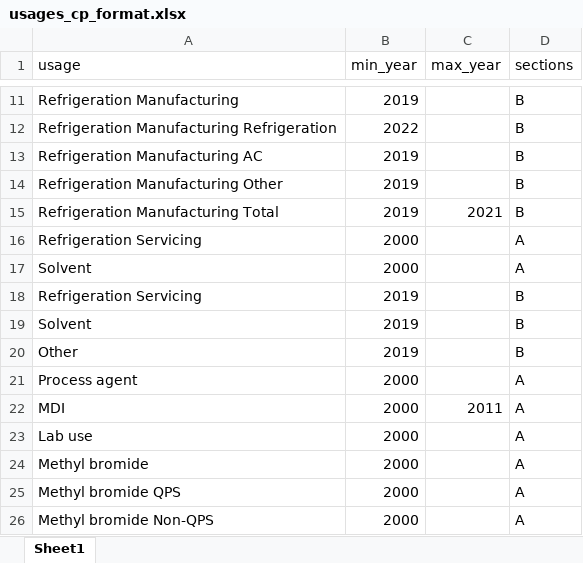
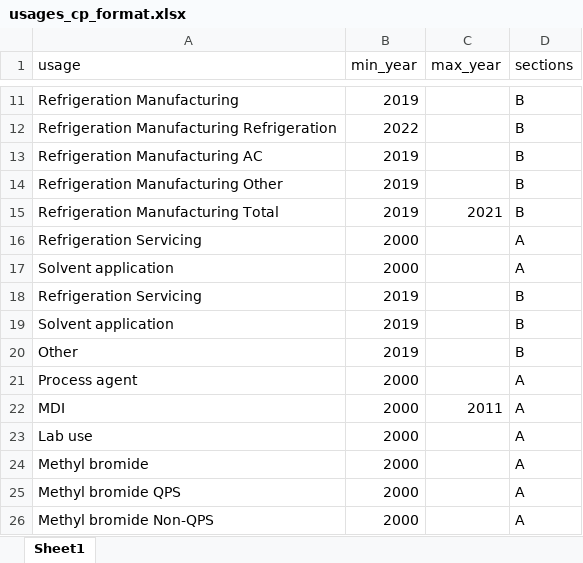
Before and after one commit to multilateralfund/ors, an Excel workbook: core/import_data/resources/usages_cp_format.xlsx, sheet Sheet1, drawn as a sheet; only a part is shown, gaps mark what is left out; values as stored, in another font and other column widths than the file's, no borders; charts and pictures not drawn; the diff names each change by its address in the sheet, - before the commit and + after, or states it on an @@ line.

Commit message:
Fixed usages list for cp format

```diff
--- a/core/import_data/resources/usages_cp_format.xlsx (sheet Sheet1)
+++ b/core/import_data/resources/usages_cp_format.xlsx (sheet Sheet1)
-A17 (usage): Solvent
+A17 (usage): Solvent application
-A19 (usage): Solvent
+A19 (usage): Solvent application
```
Also changed, not shown: 3 other files.
